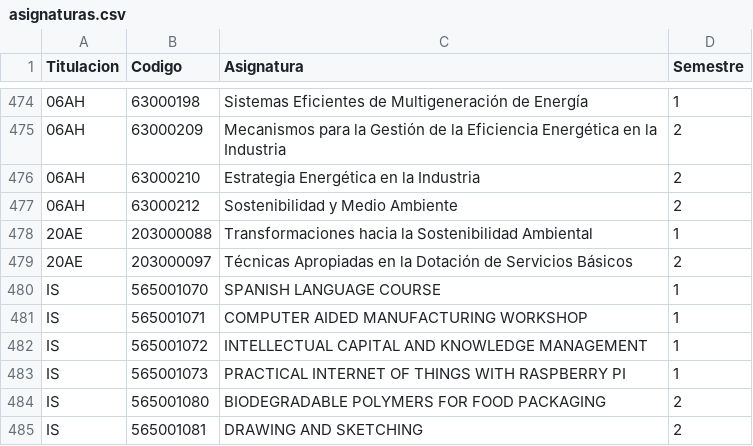
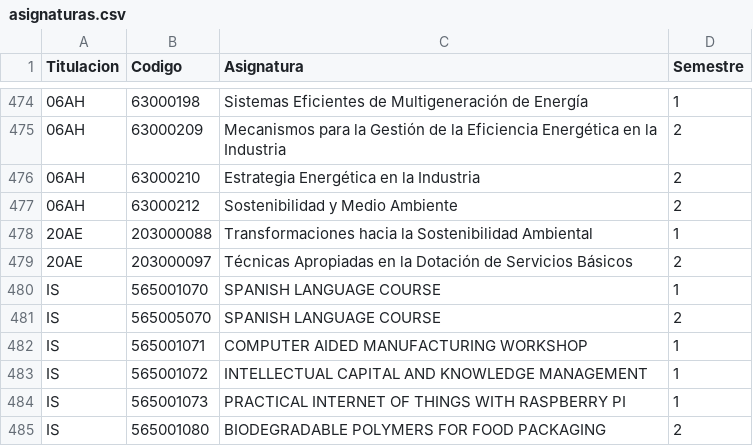
Before and after one commit to SOA-ETSIDI/misc, a CSV file: asignaturas.csv, drawn as a sheet; only a part is shown, gaps mark what is left out; the shorter side is filled out with more unchanged rows.

Commit message:
Añade asignatura Spanish a 2S

```diff
--- a/asignaturas.csv
+++ b/asignaturas.csv
@@ -480,2 +480,3 @@
 "IS";565001070;"SPANISH LANGUAGE COURSE";1
+"IS";565005070;"SPANISH LANGUAGE COURSE";2
 "IS";565001071;"COMPUTER AIDED MANUFACTURING WORKSHOP";1
```
